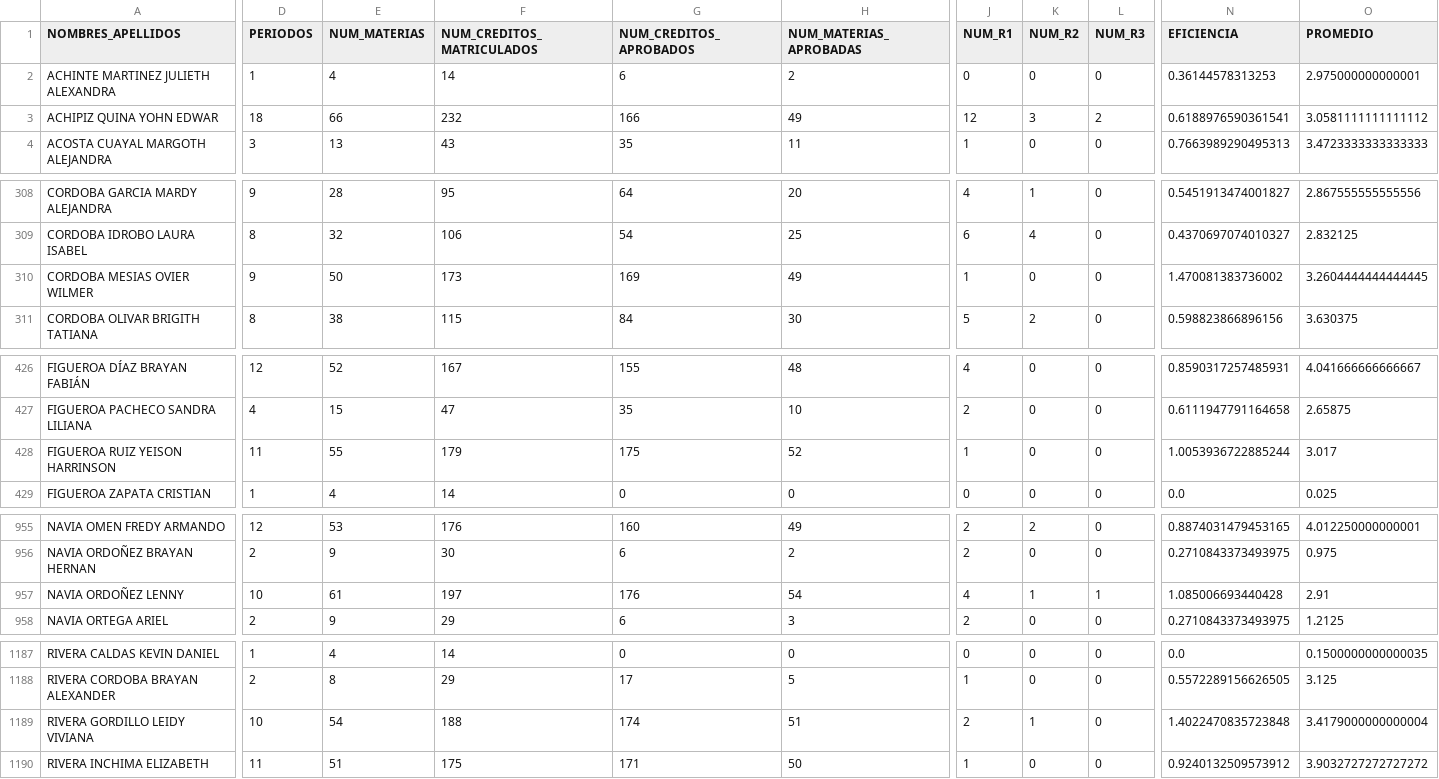
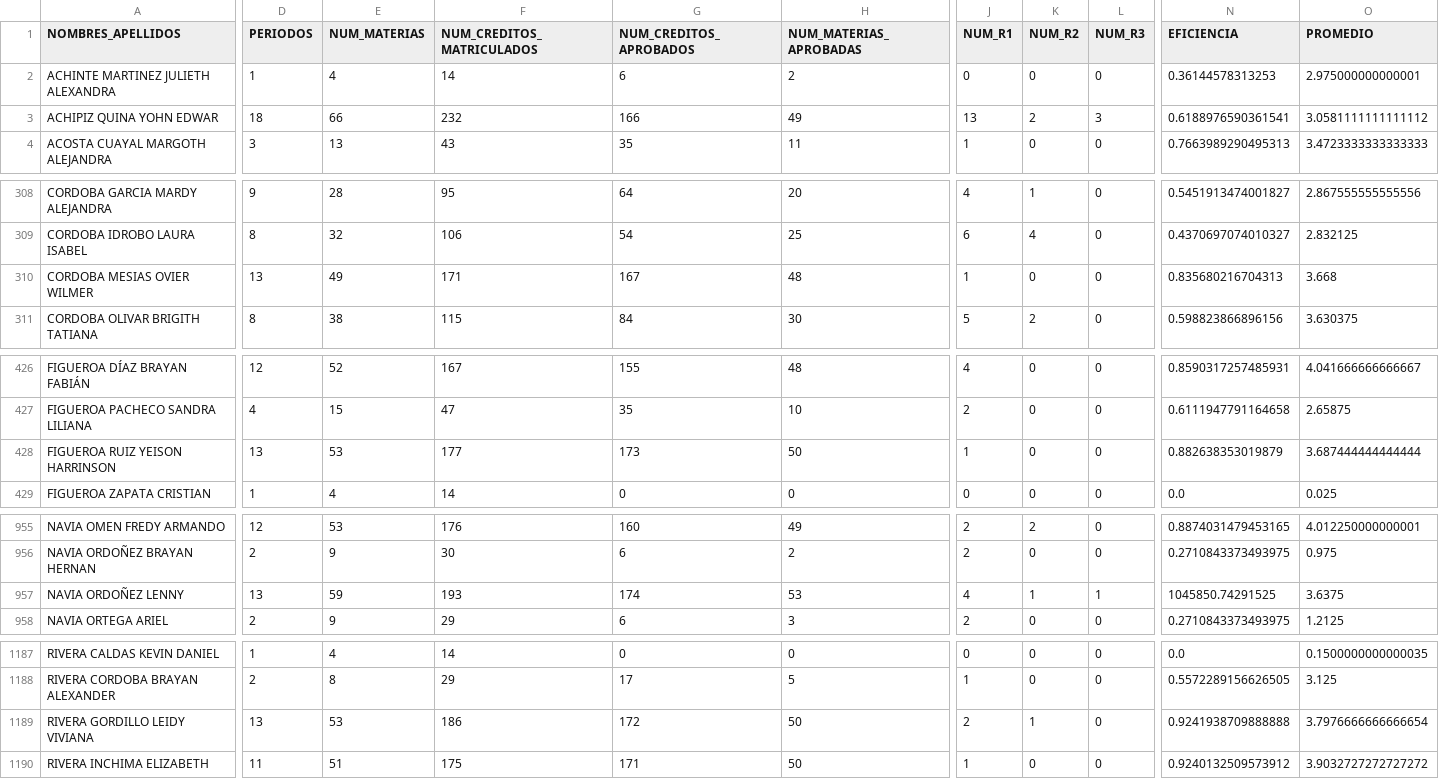
Before and after one commit to amuoz23/Desersion_Lic_Matematicas, a CSV file: data/features/bd_final_main.csv, drawn as a sheet; only a part is shown, gaps mark what is left out; the diff covers the shown part only; the diff names each change by its address in the sheet, - before the commit and + after, or states it on an @@ line.

```diff
--- a/data/features/bd_final_main.csv
+++ b/data/features/bd_final_main.csv
-J3 (NUM_R1): 12
+J3 (NUM_R1): 13
-K3 (NUM_R2): 3
+K3 (NUM_R2): 2
-L3 (NUM_R3): 2
+L3 (NUM_R3): 3
-D310 (PERIODOS): 9
+D310 (PERIODOS): 13
-E310 (NUM_MATERIAS): 50
+E310 (NUM_MATERIAS): 49
-F310 (NUM_CREDITOS_MATRICULADOS): 173
+F310 (NUM_CREDITOS_MATRICULADOS): 171
-G310 (NUM_CREDITOS_APROBADOS): 169
+G310 (NUM_CREDITOS_APROBADOS): 167
-H310 (NUM_MATERIAS_APROBADAS): 49
+H310 (NUM_MATERIAS_APROBADAS): 48
-N310 (EFICIENCIA): 1.470081383736002
+N310 (EFICIENCIA): 0.835680216704313
-O310 (PROMEDIO): 3.2604444444444445
+O310 (PROMEDIO): 3.668
-D428 (PERIODOS): 11
+D428 (PERIODOS): 13
-E428 (NUM_MATERIAS): 55
+E428 (NUM_MATERIAS): 53
-F428 (NUM_CREDITOS_MATRICULADOS): 179
+F428 (NUM_CREDITOS_MATRICULADOS): 177
-G428 (NUM_CREDITOS_APROBADOS): 175
+G428 (NUM_CREDITOS_APROBADOS): 173
-H428 (NUM_MATERIAS_APROBADAS): 52
+H428 (NUM_MATERIAS_APROBADAS): 50
-N428 (EFICIENCIA): 1.0053936722885244
+N428 (EFICIENCIA): 0.882638353019879
-O428 (PROMEDIO): 3.017
+O428 (PROMEDIO): 3.687444444444444
-D957 (PERIODOS): 10
+D957 (PERIODOS): 13
-E957 (NUM_MATERIAS): 61
+E957 (NUM_MATERIAS): 59
-F957 (NUM_CREDITOS_MATRICULADOS): 197
+F957 (NUM_CREDITOS_MATRICULADOS): 193
-G957 (NUM_CREDITOS_APROBADOS): 176
+G957 (NUM_CREDITOS_APROBADOS): 174
-H957 (NUM_MATERIAS_APROBADAS): 54
+H957 (NUM_MATERIAS_APROBADAS): 53
-N957 (EFICIENCIA): 1.085006693440428
+N957 (EFICIENCIA): 1045850.74291525
-O957 (PROMEDIO): 2.91
+O957 (PROMEDIO): 3.6375
-D1189 (PERIODOS): 10
+D1189 (PERIODOS): 13
-E1189 (NUM_MATERIAS): 54
+E1189 (NUM_MATERIAS): 53
-F1189 (NUM_CREDITOS_MATRICULADOS): 188
+F1189 (NUM_CREDITOS_MATRICULADOS): 186
-G1189 (NUM_CREDITOS_APROBADOS): 174
+G1189 (NUM_CREDITOS_APROBADOS): 172
-H1189 (NUM_MATERIAS_APROBADAS): 51
+H1189 (NUM_MATERIAS_APROBADAS): 50
-N1189 (EFICIENCIA): 1.4022470835723848
+N1189 (EFICIENCIA): 0.9241938709888888
-O1189 (PROMEDIO): 3.4179000000000004
+O1189 (PROMEDIO): 3.7976666666666654
```
Also changed, not shown: 10 edited cells elsewhere in this file, data/features/data_fin_etiquetada_no_codificada.csv, data/features/data_fin_no_etiquetada.csv, 8 other files.
